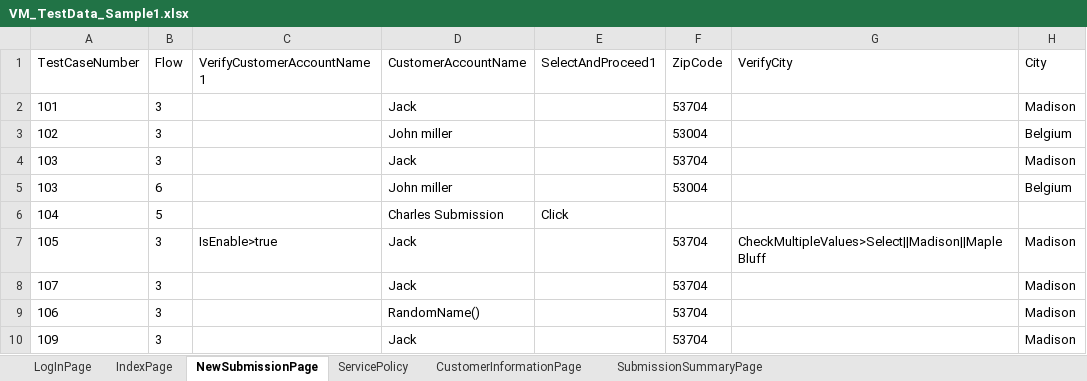
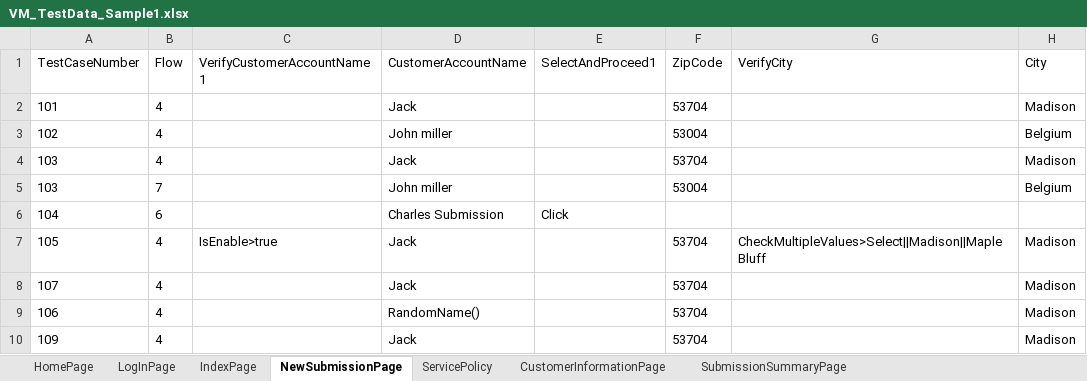
Before and after one commit to lucky0930/KLICCodelessFramework, an Excel workbook: resources/test_data/VM_TestData_Sample1.xlsx, sheet NewSubmissionPage, drawn as a sheet; only a part is shown; values as stored, in another font and other column widths than the file's, no borders; the diff names each change by its address in the sheet, - before the commit and + after, or states it on an @@ line.

```diff
--- a/resources/test_data/VM_TestData_Sample1.xlsx (sheet NewSubmissionPage)
+++ b/resources/test_data/VM_TestData_Sample1.xlsx (sheet NewSubmissionPage)
+sheet tab: HomePage
-B2:B4 (Flow): 3
+B2:B4 (Flow): 4
-B5 (Flow): 6
+B5 (Flow): 7
-B6 (Flow): 5
+B6 (Flow): 6
-B7:B10 (Flow): 3
+B7:B10 (Flow): 4
```
Also changed, not shown: sheet LogInPage, sheet IndexPage, sheet ServicePolicy, sheet CustomerInformationPage.
